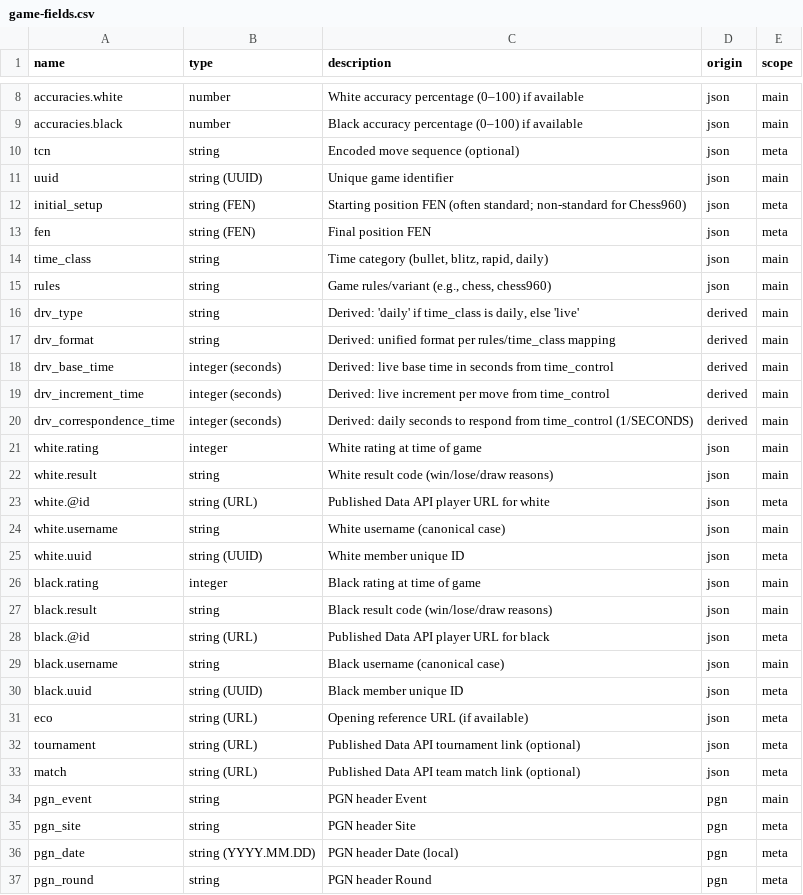
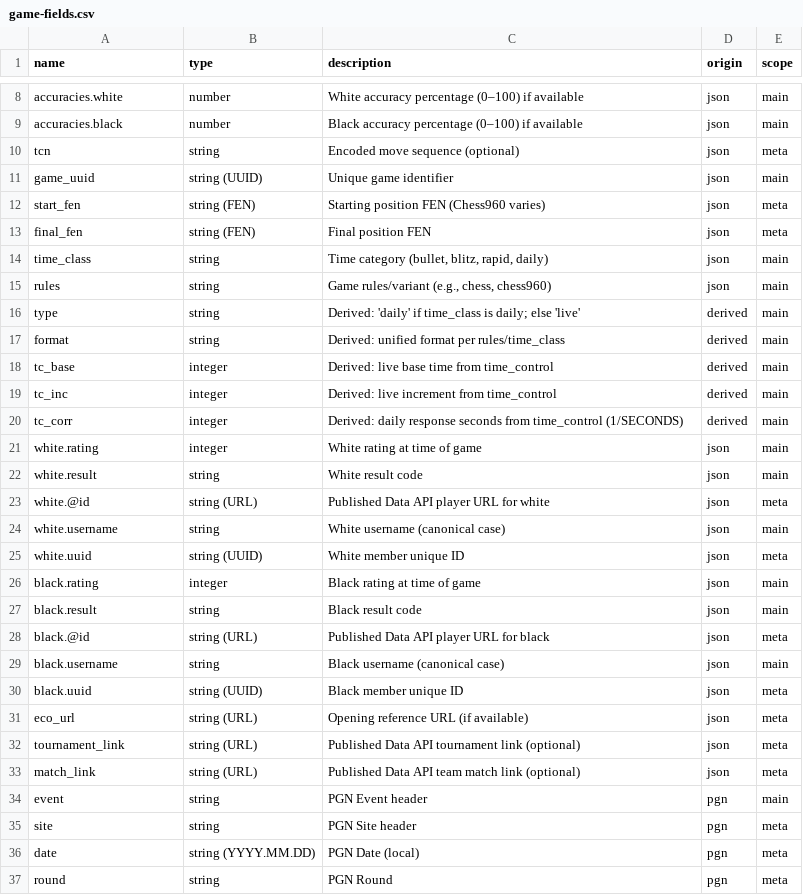
Before and after one commit to istreep-14/0927, a CSV file: samples/chess-com/game-fields.csv, drawn as a sheet; only a part is shown, gaps mark what is left out; the diff covers the shown part only.

```diff
--- a/samples/chess-com/game-fields.csv
+++ b/samples/chess-com/game-fields.csv
@@ -10,14 +10,14 @@ accuracies.black,number,"Black accuracy percentage (0–100) if available",json,
 tcn,string,"Encoded move sequence (optional)",json,meta
-uuid,string (UUID),"Unique game identifier",json,main
-initial_setup,string (FEN),"Starting position FEN (often standard; non-standard for Chess960)",json,meta
-fen,string (FEN),"Final position FEN",json,meta
+game_uuid,string (UUID),"Unique game identifier",json,main
+start_fen,string (FEN),"Starting position FEN (Chess960 varies)",json,meta
+final_fen,string (FEN),"Final position FEN",json,meta
 time_class,string,"Time category (bullet, blitz, rapid, daily)",json,main
 rules,string,"Game rules/variant (e.g., chess, chess960)",json,main
-drv_type,string,"Derived: 'daily' if time_class is daily, else 'live'",derived,main
-drv_format,string,"Derived: unified format per rules/time_class mapping",derived,main
-drv_base_time,integer (seconds),"Derived: live base time in seconds from time_control",derived,main
-drv_increment_time,integer (seconds),"Derived: live increment per move from time_control",derived,main
-drv_correspondence_time,integer (seconds),"Derived: daily seconds to respond from time_control (1/SECONDS)",derived,main
+type,string,"Derived: 'daily' if time_class is daily; else 'live'",derived,main
+format,string,"Derived: unified format per rules/time_class",derived,main
+tc_base,integer,"Derived: live base time from time_control",derived,main
+tc_inc,integer,"Derived: live increment from time_control",derived,main
+tc_corr,integer,"Derived: daily response seconds from time_control (1/SECONDS)",derived,main
 white.rating,integer,"White rating at time of game",json,main
-white.result,string,"White result code (win/lose/draw reasons)",json,main
+white.result,string,"White result code",json,main
 white.@id,string (URL),"Published Data API player URL for white",json,meta
@@ -26,3 +26,3 @@ white.uuid,string (UUID),"White member unique ID",json,meta
 black.rating,integer,"Black rating at time of game",json,main
-black.result,string,"Black result code (win/lose/draw reasons)",json,main
+black.result,string,"Black result code",json,main
 black.@id,string (URL),"Published Data API player URL for black",json,meta
@@ -30,8 +30,8 @@ black.username,string,"Black username (canonical case)",json,main
 black.uuid,string (UUID),"Black member unique ID",json,meta
-eco,string (URL),"Opening reference URL (if available)",json,meta
-tournament,string (URL),"Published Data API tournament link (optional)",json,meta
-match,string (URL),"Published Data API team match link (optional)",json,meta
-pgn_event,string,"PGN header Event",pgn,main
-pgn_site,string,"PGN header Site",pgn,meta
-pgn_date,string (YYYY.MM.DD),"PGN header Date (local)",pgn,meta
-pgn_round,string,"PGN header Round",pgn,meta
+eco_url,string (URL),"Opening reference URL (if available)",json,meta
+tournament_link,string (URL),"Published Data API tournament link (optional)",json,meta
+match_link,string (URL),"Published Data API team match link (optional)",json,meta
+event,string,"PGN Event header",pgn,main
+site,string,"PGN Site header",pgn,meta
+date,string (YYYY.MM.DD),"PGN Date (local)",pgn,meta
+round,string,"PGN Round",pgn,meta
```
Also changed, not shown: 2 removed rows and 118 edited cells elsewhere in this file, 1 other file.
